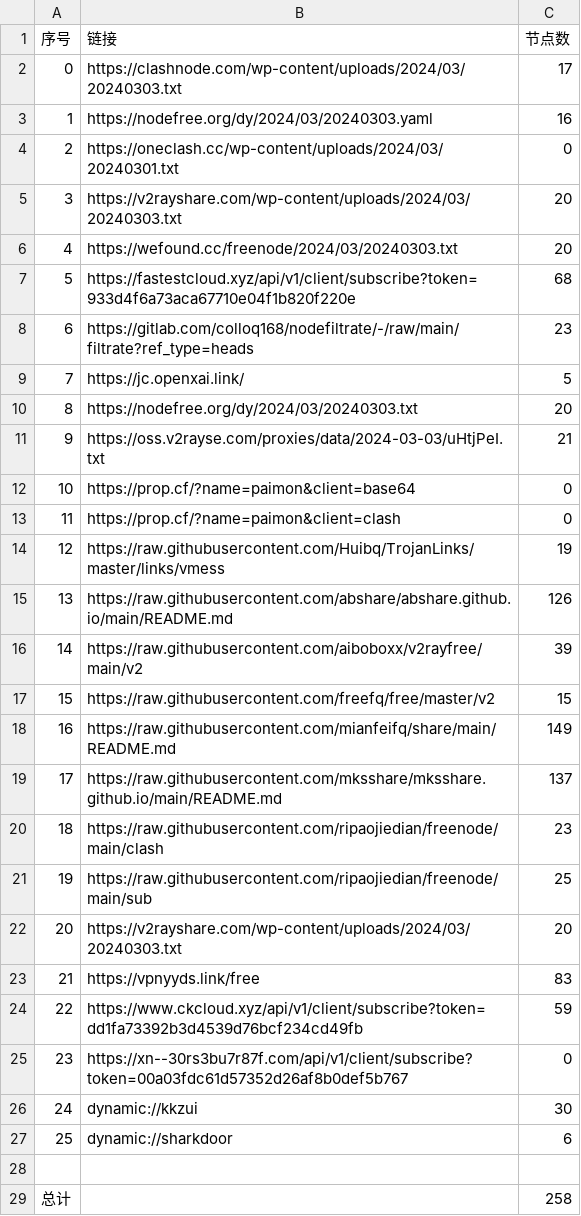
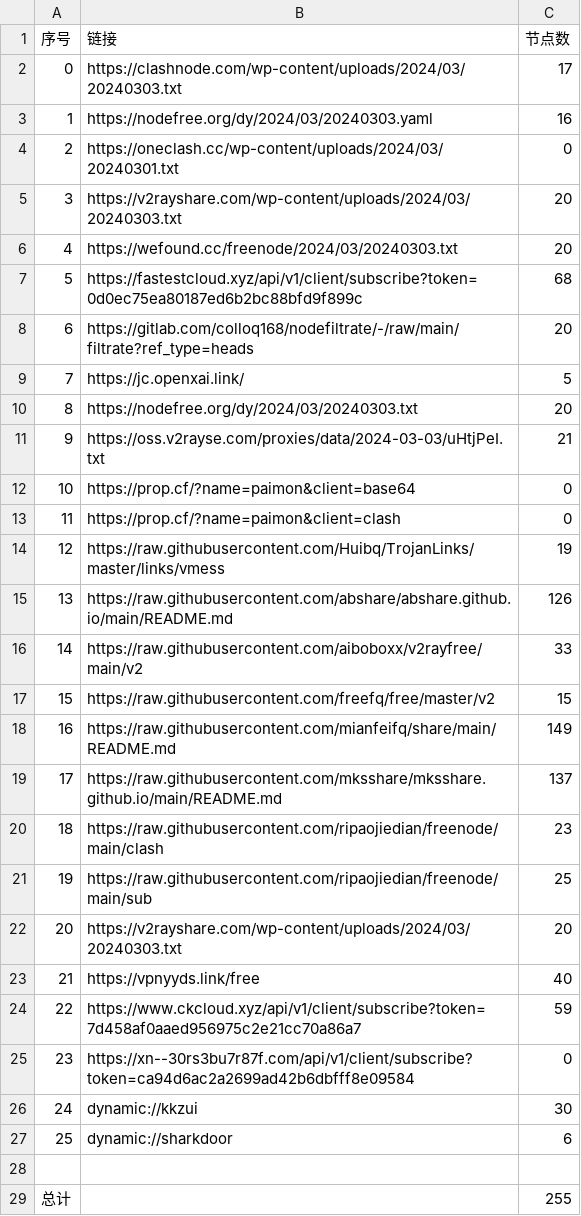
Before and after one commit to starsdream666/NoMoreWalls, a CSV file: list_result.csv, drawn as a sheet.

```diff
--- a/list_result.csv
+++ b/list_result.csv
@@ -6,4 +6,4 @@
 4,https://wefound.cc/freenode/2024/03/20240303.txt,20
-5,https://fastestcloud.xyz/api/v1/client/subscribe?token=933d4f6a73aca67710e04f1b820f220e,68
-6,https://gitlab.com/colloq168/nodefiltrate/-/raw/main/filtrate?ref_type=heads,23
+5,https://fastestcloud.xyz/api/v1/client/subscribe?token=0d0ec75ea80187ed6b2bc88bfd9f899c,68
+6,https://gitlab.com/colloq168/nodefiltrate/-/raw/main/filtrate?ref_type=heads,20
 7,https://jc.openxai.link/,5
@@ -15,3 +15,3 @@
 13,https://raw.githubusercontent.com/abshare/abshare.github.io/main/README.md,126
-14,https://raw.githubusercontent.com/aiboboxx/v2rayfree/main/v2,39
+14,https://raw.githubusercontent.com/aiboboxx/v2rayfree/main/v2,33
 15,https://raw.githubusercontent.com/freefq/free/master/v2,15
@@ -22,5 +22,5 @@
 20,https://v2rayshare.com/wp-content/uploads/2024/03/20240303.txt,20
-21,https://vpnyyds.link/free,83
-22,https://www.ckcloud.xyz/api/v1/client/subscribe?token=dd1fa73392b3d4539d76bcf234cd49fb,59
-23,https://xn--30rs3bu7r87f.com/api/v1/client/subscribe?token=00a03fdc61d57352d26af8b0def5b767,0
+21,https://vpnyyds.link/free,40
+22,https://www.ckcloud.xyz/api/v1/client/subscribe?token=7d458af0aaed956975c2e21cc70a86a7,59
+23,https://xn--30rs3bu7r87f.com/api/v1/client/subscribe?token=ca94d6ac2a2699ad42b6dbfff8e09584,0
 24,dynamic://kkzui,30
@@ -28,2 +28,2 @@
 
-总计,,258
+总计,,255
```
Also changed, not shown: 21 other files.
